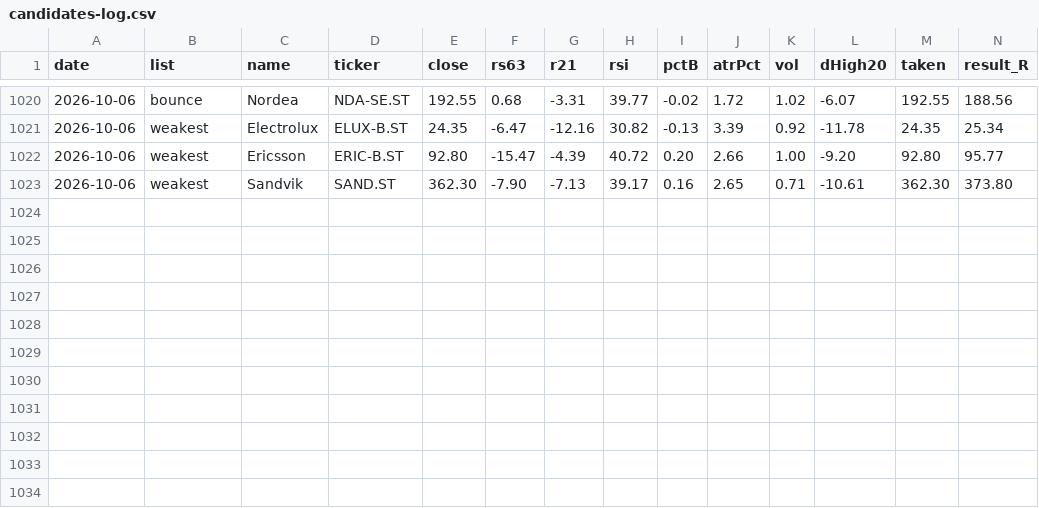
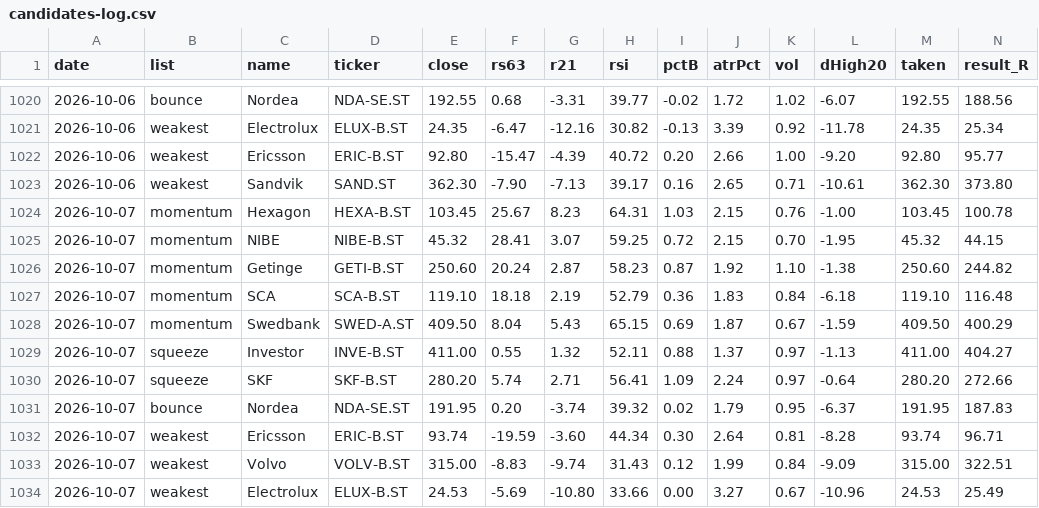
Before and after one commit to alexgianni777-tech/omxs30, a CSV file: candidates-log.csv, drawn as a sheet; only a part is shown, gaps mark what is left out; rows hold the shown columns only; the diff names each change by its address in the sheet, - before the commit and + after, or states it on an @@ line.

```diff
--- a/candidates-log.csv
+++ b/candidates-log.csv
+row 1024: 2026-10-07 | momentum | Hexagon | HEXA-B.ST | 103.45 | 25.67 | 8.23 | 64.31 | 1.03 | 2.15 | 0.76 | -1.00 | 103.45 | 100.78
+row 1025: 2026-10-07 | momentum | NIBE | NIBE-B.ST | 45.32 | 28.41 | 3.07 | 59.25 | 0.72 | 2.15 | 0.70 | -1.95 | 45.32 | 44.15
+row 1026: 2026-10-07 | momentum | Getinge | GETI-B.ST | 250.60 | 20.24 | 2.87 | 58.23 | 0.87 | 1.92 | 1.10 | -1.38 | 250.60 | 244.82
+row 1027: 2026-10-07 | momentum | SCA | SCA-B.ST | 119.10 | 18.18 | 2.19 | 52.79 | 0.36 | 1.83 | 0.84 | -6.18 | 119.10 | 116.48
+row 1028: 2026-10-07 | momentum | Swedbank | SWED-A.ST | 409.50 | 8.04 | 5.43 | 65.15 | 0.69 | 1.87 | 0.67 | -1.59 | 409.50 | 400.29
+row 1029: 2026-10-07 | squeeze | Investor | INVE-B.ST | 411.00 | 0.55 | 1.32 | 52.11 | 0.88 | 1.37 | 0.97 | -1.13 | 411.00 | 404.27
+row 1030: 2026-10-07 | squeeze | SKF | SKF-B.ST | 280.20 | 5.74 | 2.71 | 56.41 | 1.09 | 2.24 | 0.97 | -0.64 | 280.20 | 272.66
+row 1031: 2026-10-07 | bounce | Nordea | NDA-SE.ST | 191.95 | 0.20 | -3.74 | 39.32 | 0.02 | 1.79 | 0.95 | -6.37 | 191.95 | 187.83
+row 1032: 2026-10-07 | weakest | Ericsson | ERIC-B.ST | 93.74 | -19.59 | -3.60 | 44.34 | 0.30 | 2.64 | 0.81 | -8.28 | 93.74 | 96.71
+row 1033: 2026-10-07 | weakest | Volvo | VOLV-B.ST | 315.00 | -8.83 | -9.74 | 31.43 | 0.12 | 1.99 | 0.84 | -9.09 | 315.00 | 322.51
+row 1034: 2026-10-07 | weakest | Electrolux | ELUX-B.ST | 24.53 | -5.69 | -10.80 | 33.66 | 0.00 | 3.27 | 0.67 | -10.96 | 24.53 | 25.49
```
Also changed, not shown: 2 other files.
